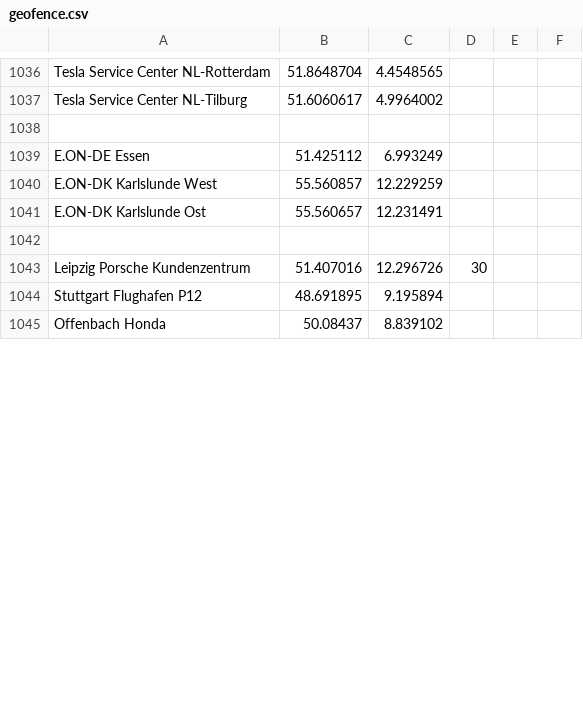
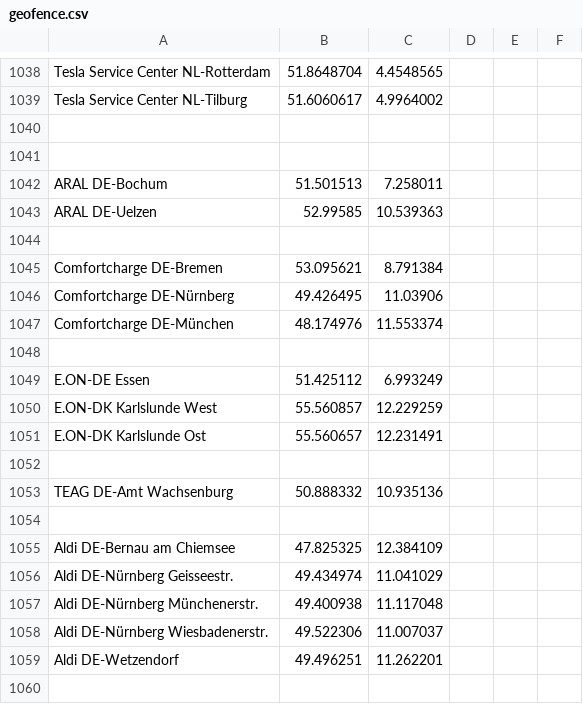
Before and after one commit to bassmaster187/TeslaLogger, a CSV file: TeslaLogger/bin/geofence.csv, drawn as a sheet; only a part is shown, gaps mark what is left out; the shorter side is filled out with more unchanged rows; the diff covers the shown part only.

Commit message:
Update geofence.csv

```diff
--- a/TeslaLogger/bin/geofence.csv
+++ b/TeslaLogger/bin/geofence.csv
@@ -1038,2 +1040,10 @@ Tesla Service Center NL-Tilburg, 51.6060617, 4.9964002
 
+
+ARAL DE-Bochum, 51.501513, 7.258011
+ARAL DE-Uelzen, 52.99585, 10.539363
+
+Comfortcharge DE-Bremen, 53.095621, 8.791384
+Comfortcharge DE-Nürnberg, 49.426495, 11.03906
+Comfortcharge DE-München, 48.174976, 11.553374
+
 E.ON-DE Essen, 51.425112, 6.993249
@@ -1042 +1052,9 @@ E.ON-DK Karlslunde Ost, 55.560657, 12.231491
 
+TEAG DE-Amt Wachsenburg, 50.888332, 10.935136
+
+Aldi DE-Bernau am Chiemsee, 47.825325, 12.384109
+Aldi DE-Nürnberg Geisseestr., 49.434974, 11.041029
+Aldi DE-Nürnberg Münchenerstr., 49.400938, 11.117048
+Aldi DE-Nürnberg Wiesbadenerstr., 49.522306, 11.007037
+Aldi DE-Wetzendorf, 49.496251, 11.262201
+
```
Also changed, not shown: 16 added rows, 3 removed rows and 3 moved rows elsewhere in this file.
